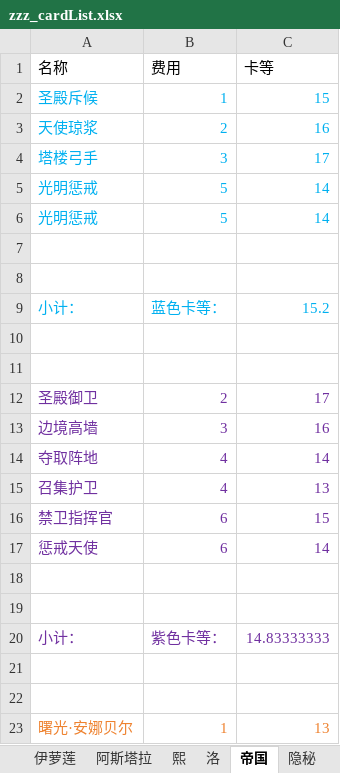
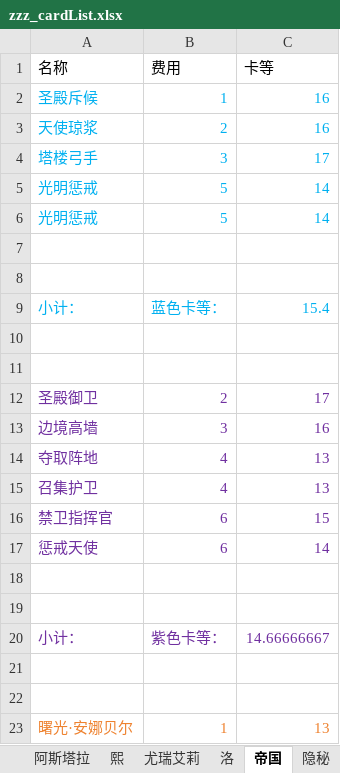
Before and after one commit to XTsuola/keyuanWeb, an Excel workbook: src/utils/sxsyzlzq/zzz_cardList.xlsx, sheet 帝国, drawn as a sheet; only a part is shown; values as stored, in another font and other column widths than the file's, no borders; the diff names each change by its address in the sheet, - before the commit and + after, or states it on an @@ line.

```diff
--- a/src/utils/sxsyzlzq/zzz_cardList.xlsx (sheet 帝国)
+++ b/src/utils/sxsyzlzq/zzz_cardList.xlsx (sheet 帝国)
+sheet tab: 尤瑞艾莉
-C2 (卡等): 15
+C2 (卡等): 16
-C9 (卡等): 15.2
+C9 (卡等): 15.4
-C14 (卡等): 14
+C14 (卡等): 13
-C20 (卡等): 14.83333333
+C20 (卡等): 14.66666667
```
Also changed, not shown: sheet 炼狱, sheet 阿斯塔拉, sheet 伊萝莲, src/utils/sxsyzlzq/zzz_xingyuzhanli.xlsx, 9 other files.
